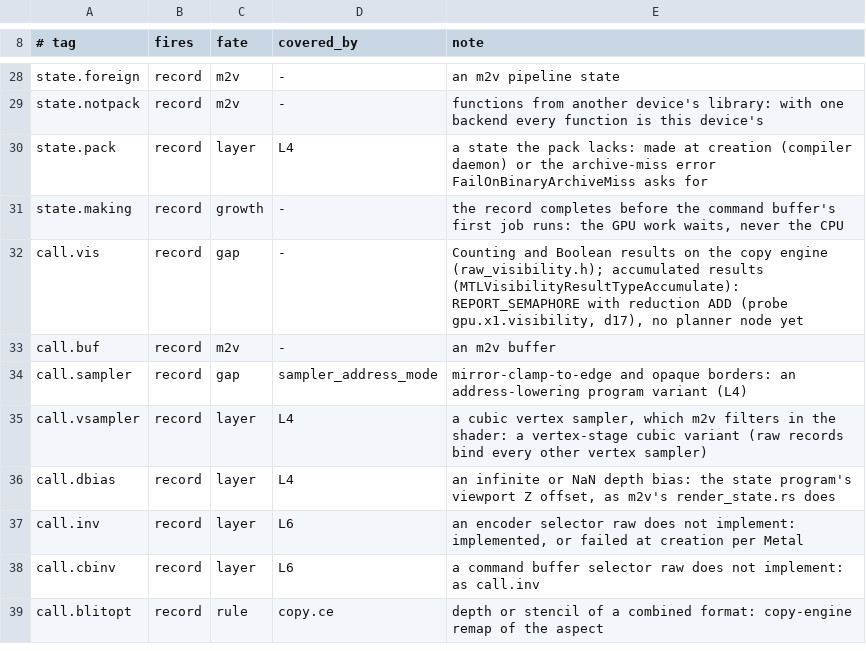
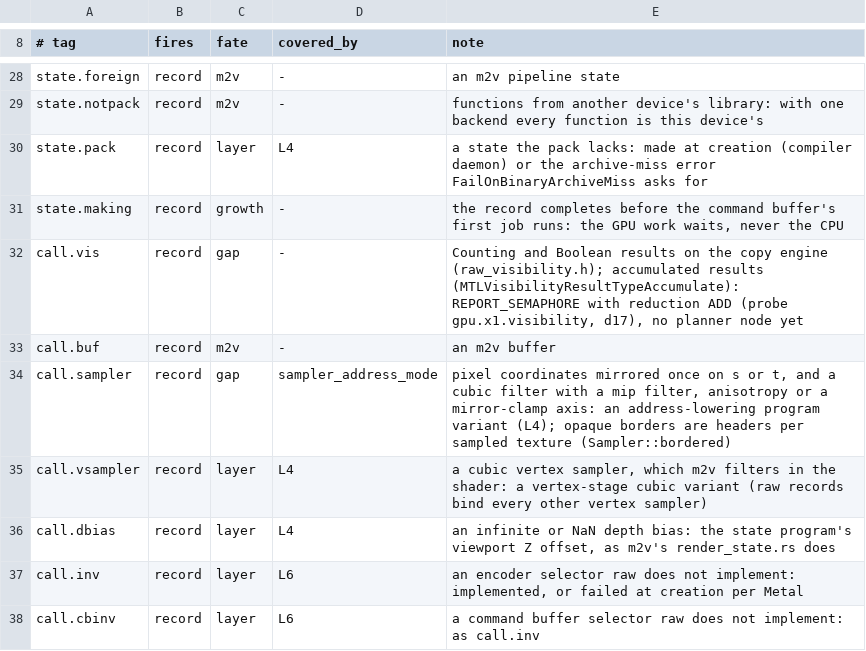
Before and after one commit to brunostjohn/ios-on-switch-lmao, a TSV file: drivers/TegraGM20BMetal/raw/plan/predicates.tsv, drawn as a sheet; only a part is shown, gaps mark what is left out; the shorter side is filled out with more unchanged rows.

Commit message:
Raw: samplers of an opaque border are raw's. takeSampler refused opaque black and white borders, so such a sampler was m2v's alone and every range that bound it went there (boot 21 gpu.heap.m2v_target: call.sampler border 2, then the command buffer failed). The sampler's header holds the texel a four-channel float texture reads at the border; a texture that reads another (Metal's rule, m2v border_texel: the colour in the format's channels, a missing red, green or blue 0 and alpha 1, A8Unorm's alpha the colour's red, then the swizzle; integer ones for an integer format) samples through a header of that texel, made before the range encodes and taken by render and compute draws alike. HW Test gpu.heap.m2v_target now expects raw and draws a ring past the texture

```diff
--- a/drivers/TegraGM20BMetal/raw/plan/predicates.tsv
+++ b/drivers/TegraGM20BMetal/raw/plan/predicates.tsv
@@ -33,3 +33,3 @@ call.vis	record	gap	-	Counting and Boolean results on the copy engine (raw_visib
 call.buf	record	m2v	-	an m2v buffer
-call.sampler	record	gap	sampler_address_mode	mirror-clamp-to-edge and opaque borders: an address-lowering program variant (L4)
+call.sampler	record	gap	sampler_address_mode	pixel coordinates mirrored once on s or t, and a cubic filter with a mip filter, anisotropy or a mirror-clamp axis: an address-lowering program variant (L4); opaque borders are headers per sampled texture (Sampler::bordered)
 call.vsampler	record	layer	L4	a cubic vertex sampler, which m2v filters in the shader: a vertex-stage cubic variant (raw records bind every other vertex sampler)
```
Also changed, not shown: 12 other files.
